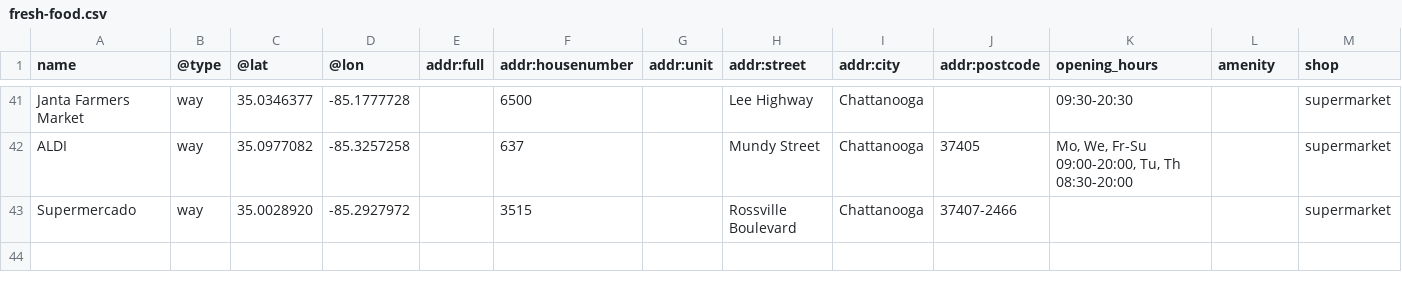
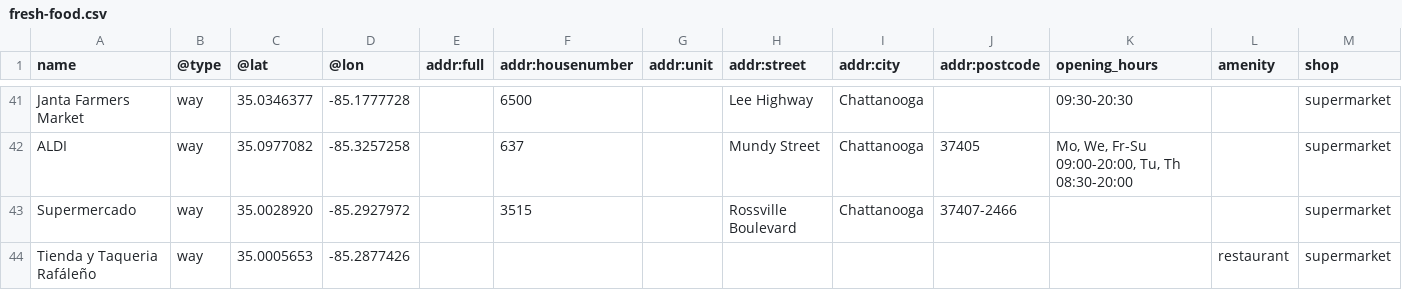
Before and after one commit to officeofperformancemanagement/fresh-food, a CSV file: files/fresh-food.csv, drawn as a sheet; only a part is shown, gaps mark what is left out; rows hold the shown columns only; the diff names each change by its address in the sheet, - before the commit and + after, or states it on an @@ line.

```diff
--- a/files/fresh-food.csv
+++ b/files/fresh-food.csv
+row 44: Tienda y Taqueria Rafáleño | way | 35.0005653 | -85.2877426 |  |  |  |  |  |  |  | restaurant | supermarket
```
